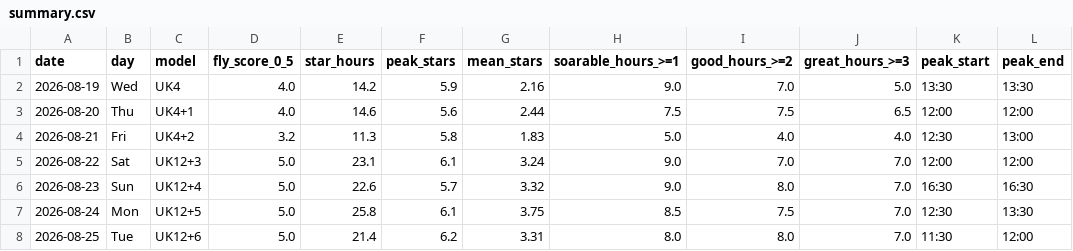
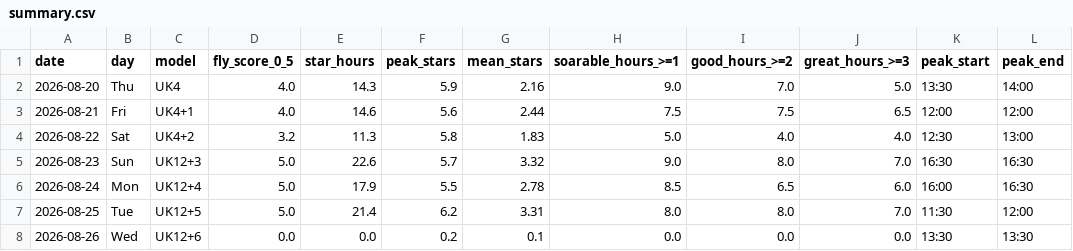
Before and after one commit to kitebuggy/rasp-cambridge, a CSV file: public/charts/summary.csv, drawn as a sheet.

```diff
--- a/public/charts/summary.csv
+++ b/public/charts/summary.csv
@@ -1,8 +1,8 @@
 date,day,model,fly_score_0_5,star_hours,peak_stars,mean_stars,soarable_hours_>=1,good_hours_>=2,great_hours_>=3,peak_start,peak_end
-2026-08-19,Wed,UK4,4.0,14.2,5.9,2.16,9.0,7.0,5.0,13:30,13:30
-2026-08-20,Thu,UK4+1,4.0,14.6,5.6,2.44,7.5,7.5,6.5,12:00,12:00
-2026-08-21,Fri,UK4+2,3.2,11.3,5.8,1.83,5.0,4.0,4.0,12:30,13:00
-2026-08-22,Sat,UK12+3,5.0,23.1,6.1,3.24,9.0,7.0,7.0,12:00,12:00
-2026-08-23,Sun,UK12+4,5.0,22.6,5.7,3.32,9.0,8.0,7.0,16:30,16:30
-2026-08-24,Mon,UK12+5,5.0,25.8,6.1,3.75,8.5,7.5,7.0,12:30,13:30
-2026-08-25,Tue,UK12+6,5.0,21.4,6.2,3.31,8.0,8.0,7.0,11:30,12:00
+2026-08-20,Thu,UK4,4.0,14.3,5.9,2.16,9.0,7.0,5.0,13:30,14:00
+2026-08-21,Fri,UK4+1,4.0,14.6,5.6,2.44,7.5,7.5,6.5,12:00,12:00
+2026-08-22,Sat,UK4+2,3.2,11.3,5.8,1.83,5.0,4.0,4.0,12:30,13:00
+2026-08-23,Sun,UK12+3,5.0,22.6,5.7,3.32,9.0,8.0,7.0,16:30,16:30
+2026-08-24,Mon,UK12+4,5.0,17.9,5.5,2.78,8.5,6.5,6.0,16:00,16:30
+2026-08-25,Tue,UK12+5,5.0,21.4,6.2,3.31,8.0,8.0,7.0,11:30,12:00
+2026-08-26,Wed,UK12+6,0.0,0.0,0.2,0.1,0.0,0.0,0.0,13:30,13:30
```
Also changed, not shown: public/charts/halfhour.csv, 1 other file.
